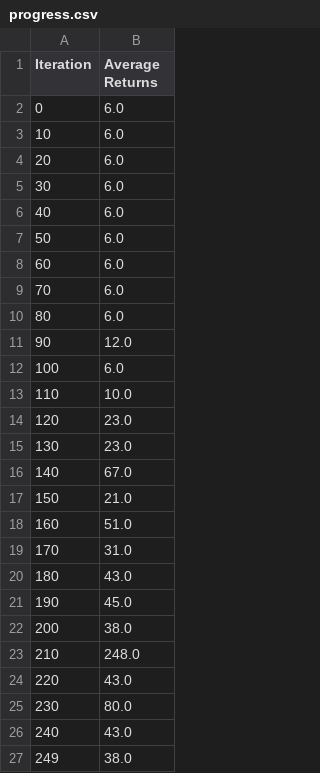
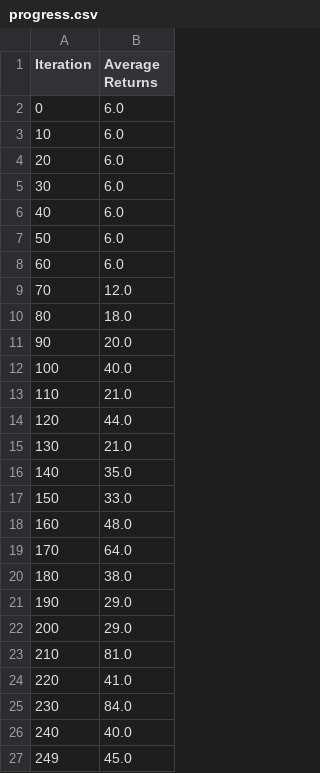
Before and after one commit to tpvt99/robotics, a CSV file: cs287hw1/cs287-hw1-code/data/part3_b/CartPoleEnv/horizon1/progress.csv, drawn as a sheet.

```diff
--- a/cs287hw1/cs287-hw1-code/data/part3_b/CartPoleEnv/horizon1/progress.csv
+++ b/cs287hw1/cs287-hw1-code/data/part3_b/CartPoleEnv/horizon1/progress.csv
@@ -8,20 +8,20 @@ Iteration,Average Returns
 60,6.0
-70,6.0
-80,6.0
-90,12.0
-100,6.0
-110,10.0
-120,23.0
-130,23.0
-140,67.0
-150,21.0
-160,51.0
-170,31.0
-180,43.0
-190,45.0
-200,38.0
-210,248.0
-220,43.0
-230,80.0
-240,43.0
-249,38.0
+70,12.0
+80,18.0
+90,20.0
+100,40.0
+110,21.0
+120,44.0
+130,21.0
+140,35.0
+150,33.0
+160,48.0
+170,64.0
+180,38.0
+190,29.0
+200,29.0
+210,81.0
+220,41.0
+230,84.0
+240,40.0
+249,45.0
```
Also changed, not shown: cs287hw1/cs287-hw1-code/data/part3_b/CartPoleEnv/horizon10/progress.csv, cs287hw1/cs287-hw1-code/data/part3_b/CartPoleEnv/horizon5/progress.csv, 40 other files.
